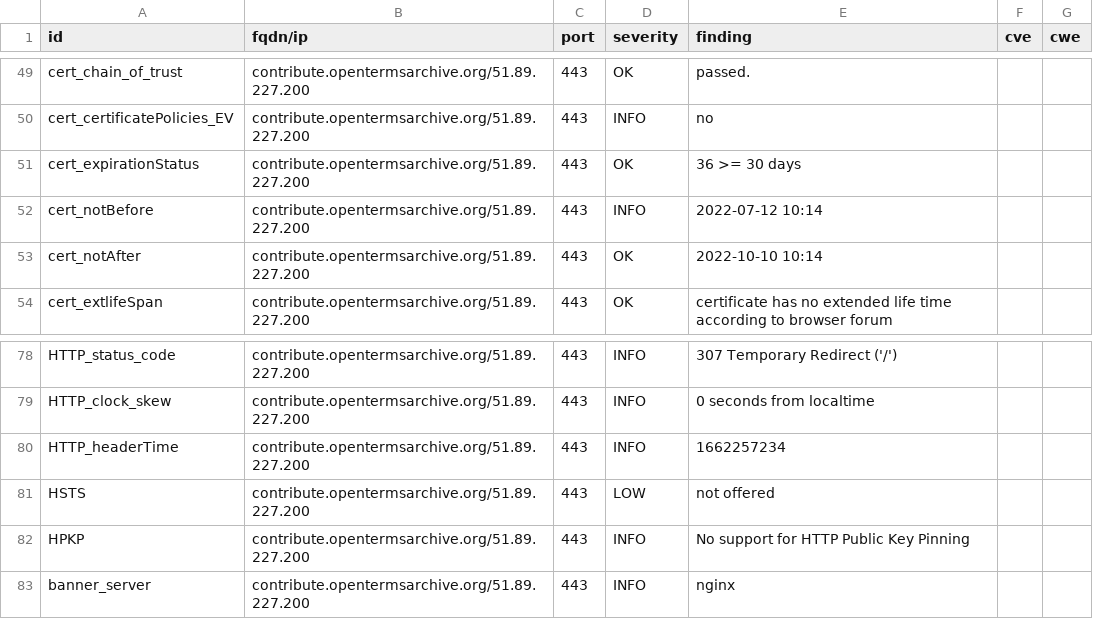
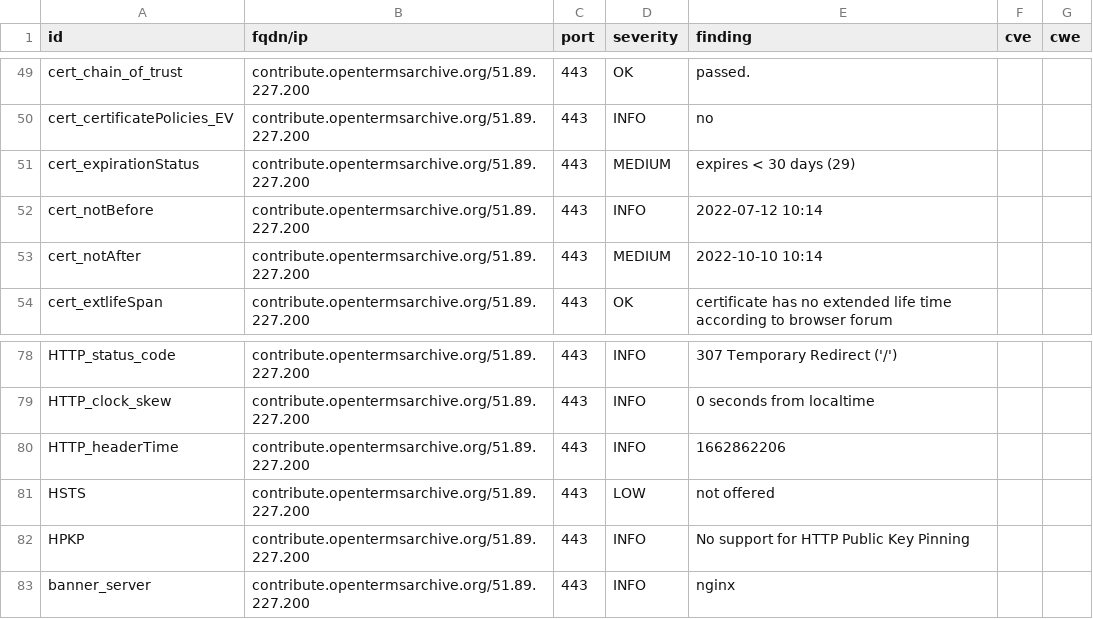
Before and after one commit to OpenTermsArchive/dashlord, a CSV file: results/aHR0cHM6Ly9jb250cmlidXRlLm9wZW50ZXJtc2FyY2hpdmUub3JnL2Zy/testssl.csv, drawn as a sheet; only a part is shown, gaps mark what is left out.

```diff
--- a/results/aHR0cHM6Ly9jb250cmlidXRlLm9wZW50ZXJtc2FyY2hpdmUub3JnL2Zy/testssl.csv
+++ b/results/aHR0cHM6Ly9jb250cmlidXRlLm9wZW50ZXJtc2FyY2hpdmUub3JnL2Zy/testssl.csv
@@ -50,5 +50,5 @@
 "cert_certificatePolicies_EV","contribute.opentermsarchive.org/51.89.227.200","443","INFO","no","",""
-"cert_expirationStatus","contribute.opentermsarchive.org/51.89.227.200","443","OK","36 >= 30 days","",""
+"cert_expirationStatus","contribute.opentermsarchive.org/51.89.227.200","443","MEDIUM","expires < 30 days (29)","",""
 "cert_notBefore","contribute.opentermsarchive.org/51.89.227.200","443","INFO","2022-07-12 10:14","",""
-"cert_notAfter","contribute.opentermsarchive.org/51.89.227.200","443","OK","2022-10-10 10:14","",""
+"cert_notAfter","contribute.opentermsarchive.org/51.89.227.200","443","MEDIUM","2022-10-10 10:14","",""
 "cert_extlifeSpan","contribute.opentermsarchive.org/51.89.227.200","443","OK","certificate has no extended life time according to browser forum","",""
@@ -79,3 +79,3 @@
 "HTTP_clock_skew","contribute.opentermsarchive.org/51.89.227.200","443","INFO","0 seconds from localtime","",""
-"HTTP_headerTime","contribute.opentermsarchive.org/51.89.227.200","443","INFO","1662257234","",""
+"HTTP_headerTime","contribute.opentermsarchive.org/51.89.227.200","443","INFO","1662862206","",""
 "HSTS","contribute.opentermsarchive.org/51.89.227.200","443","LOW","not offered","",""
```
Also changed, not shown: 12 other files.
